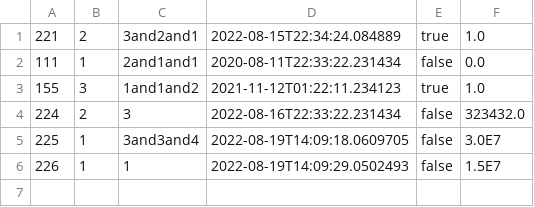
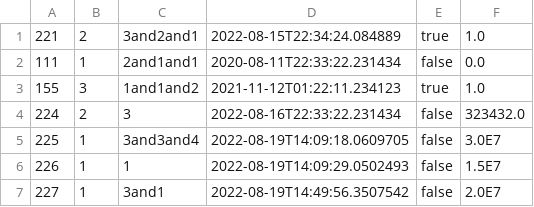
Before and after one commit to GiangNguyenn/Group17_Programming1_Asm3, a CSV file: src/main/resources/data/order.csv, drawn as a sheet.

Commit message:
ViewCustomerOrder revamp and Update order.toStringCustom

```diff
--- a/src/main/resources/data/order.csv
+++ b/src/main/resources/data/order.csv
@@ -6 +6,2 @@
 226,1,1,2022-08-19T14:09:29.0502493,false,1.5E7
+227,1,3and1,2022-08-19T14:49:56.3507542,false,2.0E7
```
Also changed, not shown: 3 other files.
